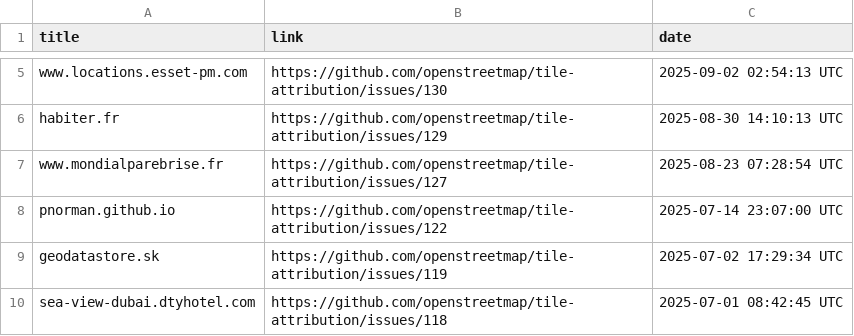
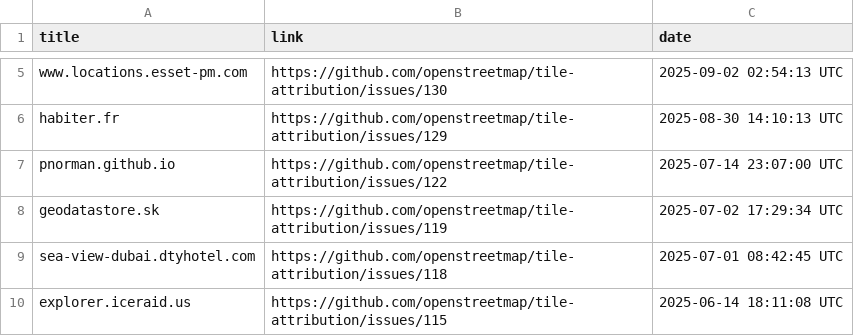
Before and after one commit to openstreetmap/tile-attribution, a CSV file: tile-attribution.csv, drawn as a sheet; only a part is shown, gaps mark what is left out; the shorter side is filled out with more unchanged rows; the diff names each change by its address in the sheet, - before the commit and + after, or states it on an @@ line.

Commit message:
Removed www.mondialparebrise.fr to tile-attribution.csv

```diff
--- a/tile-attribution.csv
+++ b/tile-attribution.csv
-row 7: www.mondialparebrise.fr | https://github.com/openstreetmap/tile-attribution/issues/127 | 2025-08-23 07:28:54 UTC
```
Also changed, not shown: 1 other file.
